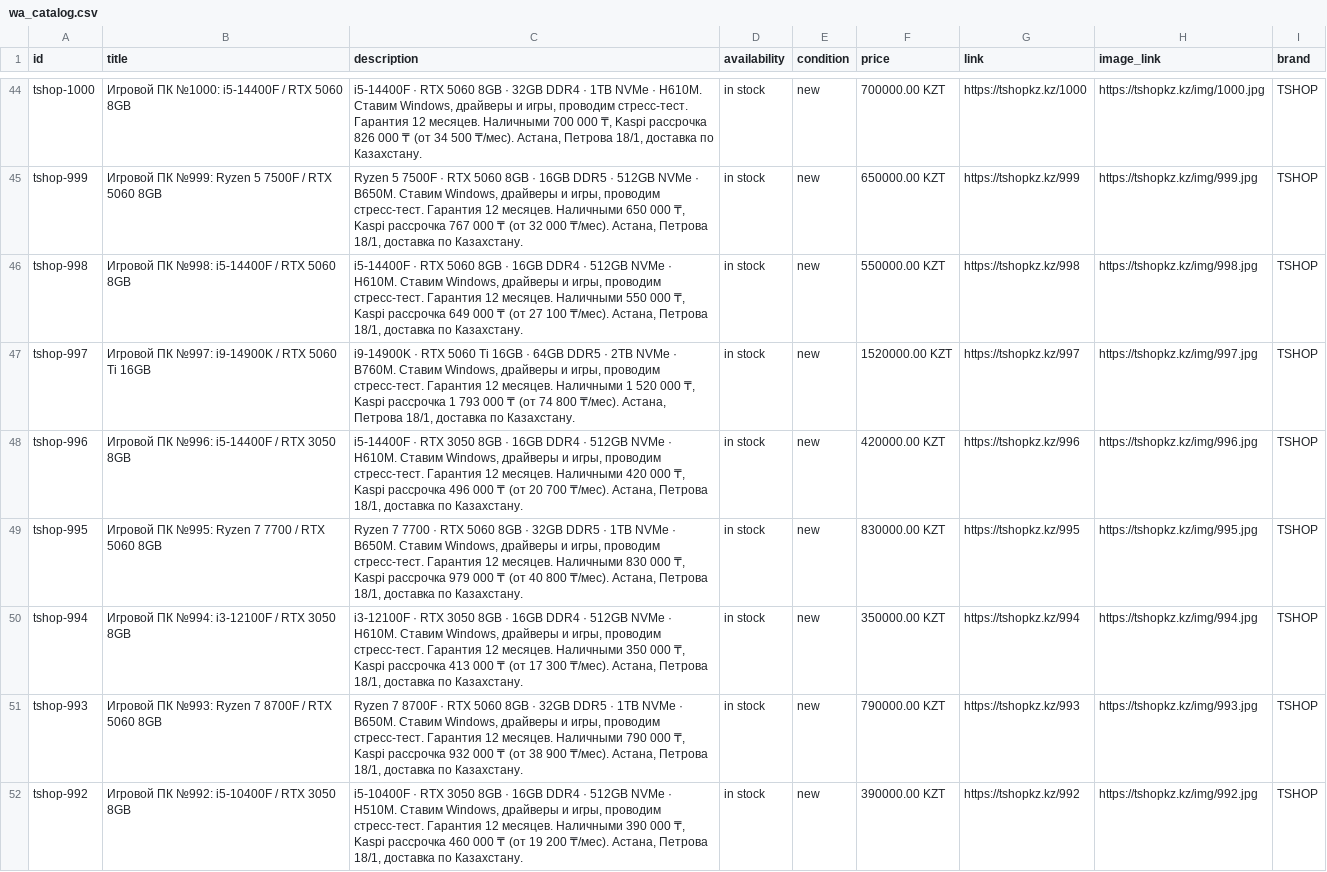
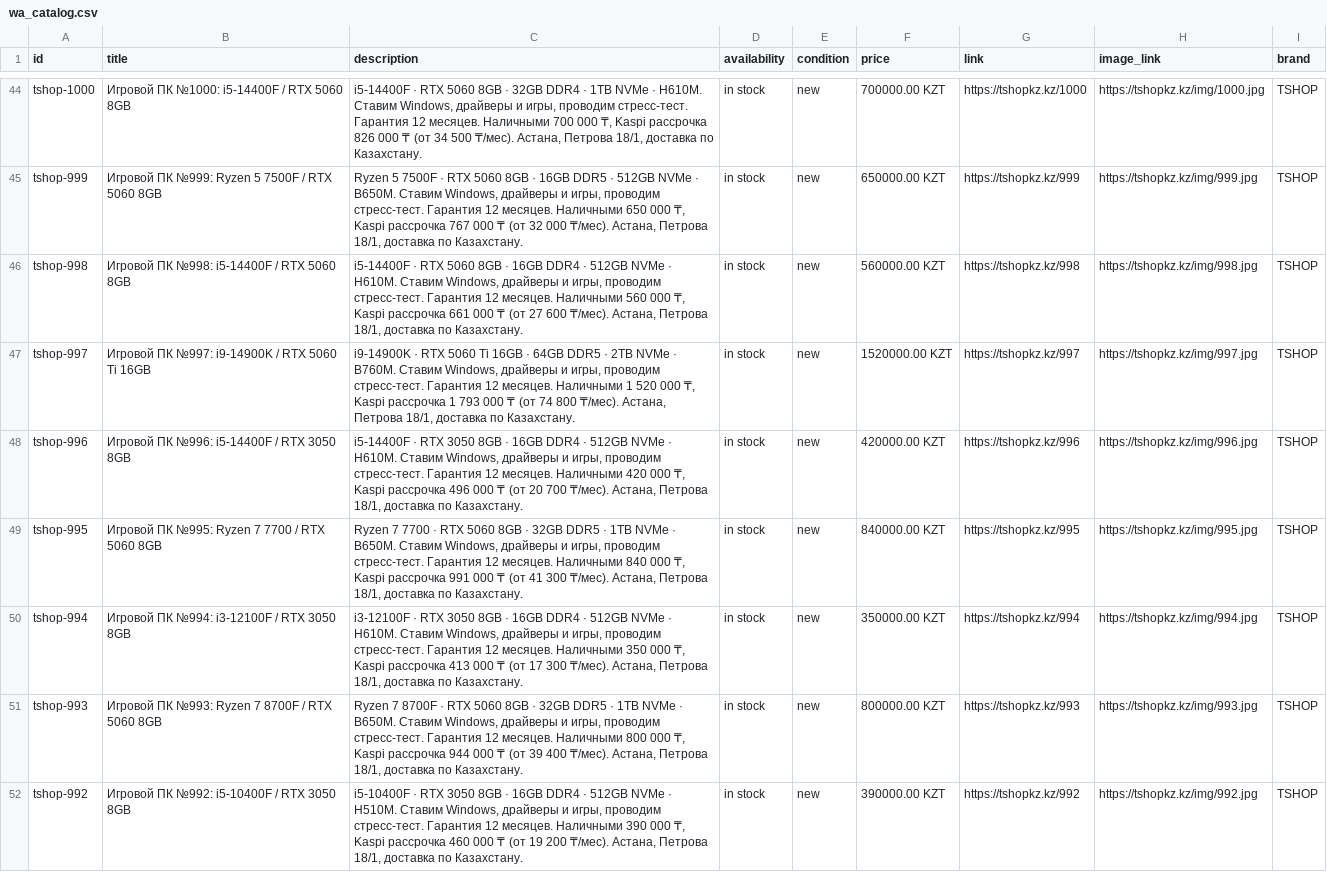
Before and after one commit to TSHOPKZ/tshopkz.github.io, a CSV file: wa_catalog.csv, drawn as a sheet; only a part is shown, gaps mark what is left out; the diff covers the shown part only.

```diff
--- a/wa_catalog.csv
+++ b/wa_catalog.csv
@@ -45,8 +45,8 @@ tshop-1000,Игровой ПК №1000: i5-14400F / RTX 5060 8GB,"i5-14400F · R
 tshop-999,Игровой ПК №999: Ryzen 5 7500F / RTX 5060 8GB,"Ryzen 5 7500F · RTX 5060 8GB · 16GB DDR5 · 512GB NVMe · B650M. Ставим Windows, драйверы и игры, проводим стресс-тест. Гарантия 12 месяцев. Наличными 650 000 ₸, Kaspi рассрочка 767 000 ₸ (от 32 000 ₸/мес). Астана, Петрова 18/1, доставка по Казахстану.",in stock,new,650000.00 KZT,https://tshopkz.kz/999,https://tshopkz.kz/img/999.jpg,TSHOP
-tshop-998,Игровой ПК №998: i5-14400F / RTX 5060 8GB,"i5-14400F · RTX 5060 8GB · 16GB DDR4 · 512GB NVMe · H610M. Ставим Windows, драйверы и игры, проводим стресс-тест. Гарантия 12 месяцев. Наличными 550 000 ₸, Kaspi рассрочка 649 000 ₸ (от 27 100 ₸/мес). Астана, Петрова 18/1, доставка по Казахстану.",in stock,new,550000.00 KZT,https://tshopkz.kz/998,https://tshopkz.kz/img/998.jpg,TSHOP
+tshop-998,Игровой ПК №998: i5-14400F / RTX 5060 8GB,"i5-14400F · RTX 5060 8GB · 16GB DDR4 · 512GB NVMe · H610M. Ставим Windows, драйверы и игры, проводим стресс-тест. Гарантия 12 месяцев. Наличными 560 000 ₸, Kaspi рассрочка 661 000 ₸ (от 27 600 ₸/мес). Астана, Петрова 18/1, доставка по Казахстану.",in stock,new,560000.00 KZT,https://tshopkz.kz/998,https://tshopkz.kz/img/998.jpg,TSHOP
 tshop-997,Игровой ПК №997: i9-14900K / RTX 5060 Ti 16GB,"i9-14900K · RTX 5060 Ti 16GB · 64GB DDR5 · 2TB NVMe · B760M. Ставим Windows, драйверы и игры, проводим стресс-тест. Гарантия 12 месяцев. Наличными 1 520 000 ₸, Kaspi рассрочка 1 793 000 ₸ (от 74 800 ₸/мес). Астана, Петрова 18/1, доставка по Казахстану.",in stock,new,1520000.00 KZT,https://tshopkz.kz/997,https://tshopkz.kz/img/997.jpg,TSHOP
 tshop-996,Игровой ПК №996: i5-14400F / RTX 3050 8GB,"i5-14400F · RTX 3050 8GB · 16GB DDR4 · 512GB NVMe · H610M. Ставим Windows, драйверы и игры, проводим стресс-тест. Гарантия 12 месяцев. Наличными 420 000 ₸, Kaspi рассрочка 496 000 ₸ (от 20 700 ₸/мес). Астана, Петрова 18/1, доставка по Казахстану.",in stock,new,420000.00 KZT,https://tshopkz.kz/996,https://tshopkz.kz/img/996.jpg,TSHOP
-tshop-995,Игровой ПК №995: Ryzen 7 7700 / RTX 5060 8GB,"Ryzen 7 7700 · RTX 5060 8GB · 32GB DDR5 · 1TB NVMe · B650M. Ставим Windows, драйверы и игры, проводим стресс-тест. Гарантия 12 месяцев. Наличными 830 000 ₸, Kaspi рассрочка 979 000 ₸ (от 40 800 ₸/мес). Астана, Петрова 18/1, доставка по Казахстану.",in stock,new,830000.00 KZT,https://tshopkz.kz/995,https://tshopkz.kz/img/995.jpg,TSHOP
+tshop-995,Игровой ПК №995: Ryzen 7 7700 / RTX 5060 8GB,"Ryzen 7 7700 · RTX 5060 8GB · 32GB DDR5 · 1TB NVMe · B650M. Ставим Windows, драйверы и игры, проводим стресс-тест. Гарантия 12 месяцев. Наличными 840 000 ₸, Kaspi рассрочка 991 000 ₸ (от 41 300 ₸/мес). Астана, Петрова 18/1, доставка по Казахстану.",in stock,new,840000.00 KZT,https://tshopkz.kz/995,https://tshopkz.kz/img/995.jpg,TSHOP
 tshop-994,Игровой ПК №994: i3-12100F / RTX 3050 8GB,"i3-12100F · RTX 3050 8GB · 16GB DDR4 · 512GB NVMe · H610M. Ставим Windows, драйверы и игры, проводим стресс-тест. Гарантия 12 месяцев. Наличными 350 000 ₸, Kaspi рассрочка 413 000 ₸ (от 17 300 ₸/мес). Астана, Петрова 18/1, доставка по Казахстану.",in stock,new,350000.00 KZT,https://tshopkz.kz/994,https://tshopkz.kz/img/994.jpg,TSHOP
-tshop-993,Игровой ПК №993: Ryzen 7 8700F / RTX 5060 8GB,"Ryzen 7 8700F · RTX 5060 8GB · 32GB DDR5 · 1TB NVMe · B650M. Ставим Windows, драйверы и игры, проводим стресс-тест. Гарантия 12 месяцев. Наличными 790 000 ₸, Kaspi рассрочка 932 000 ₸ (от 38 900 ₸/мес). Астана, Петрова 18/1, доставка по Казахстану.",in stock,new,790000.00 KZT,https://tshopkz.kz/993,https://tshopkz.kz/img/993.jpg,TSHOP
+tshop-993,Игровой ПК №993: Ryzen 7 8700F / RTX 5060 8GB,"Ryzen 7 8700F · RTX 5060 8GB · 32GB DDR5 · 1TB NVMe · B650M. Ставим Windows, драйверы и игры, проводим стресс-тест. Гарантия 12 месяцев. Наличными 800 000 ₸, Kaspi рассрочка 944 000 ₸ (от 39 400 ₸/мес). Астана, Петрова 18/1, доставка по Казахстану.",in stock,new,800000.00 KZT,https://tshopkz.kz/993,https://tshopkz.kz/img/993.jpg,TSHOP
 tshop-992,Игровой ПК №992: i5-10400F / RTX 3050 8GB,"i5-10400F · RTX 3050 8GB · 16GB DDR4 · 512GB NVMe · H510M. Ставим Windows, драйверы и игры, проводим стресс-тест. Гарантия 12 месяцев. Наличными 390 000 ₸, Kaspi рассрочка 460 000 ₸ (от 19 200 ₸/мес). Астана, Петрова 18/1, доставка по Казахстану.",in stock,new,390000.00 KZT,https://tshopkz.kz/992,https://tshopkz.kz/img/992.jpg,TSHOP
```
Also changed, not shown: 24 edited cells elsewhere in this file, 2 other files.
